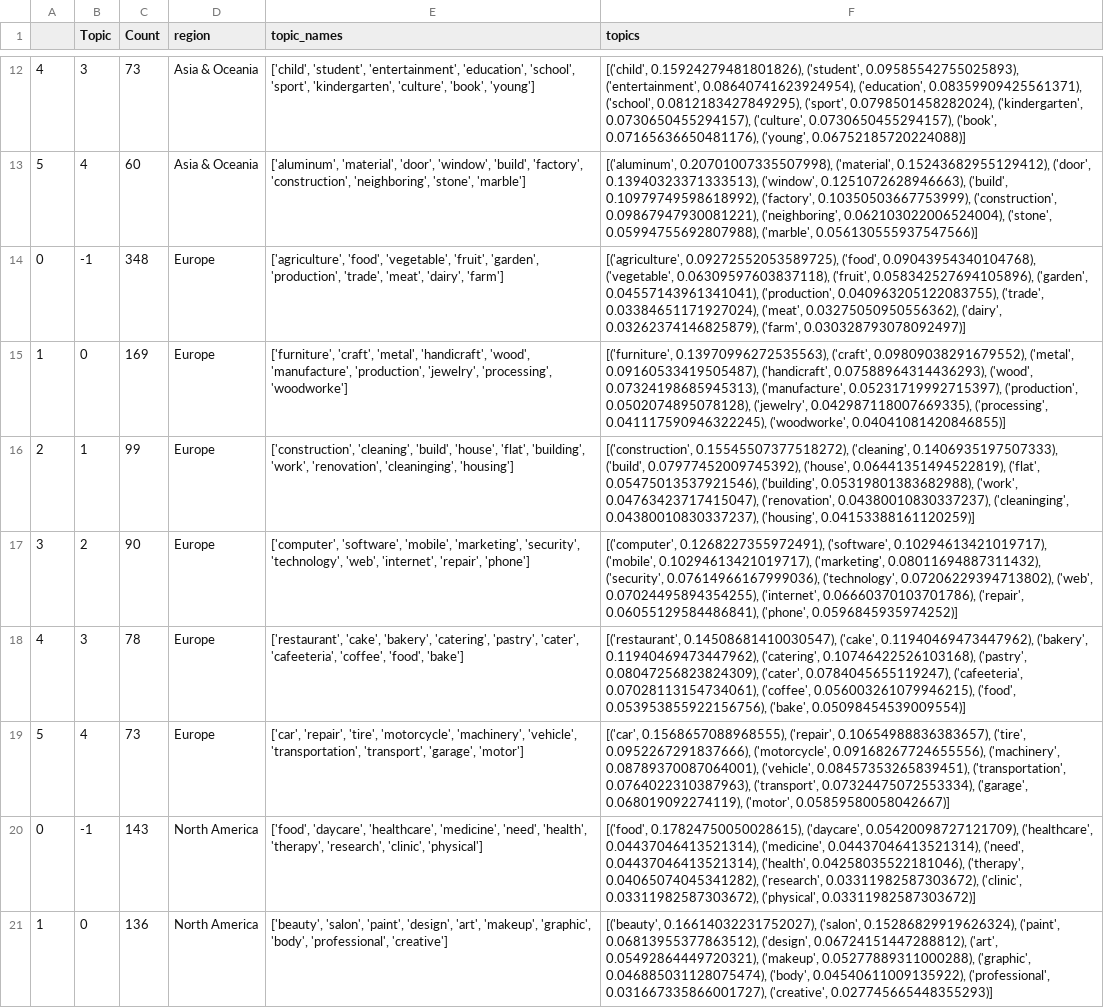
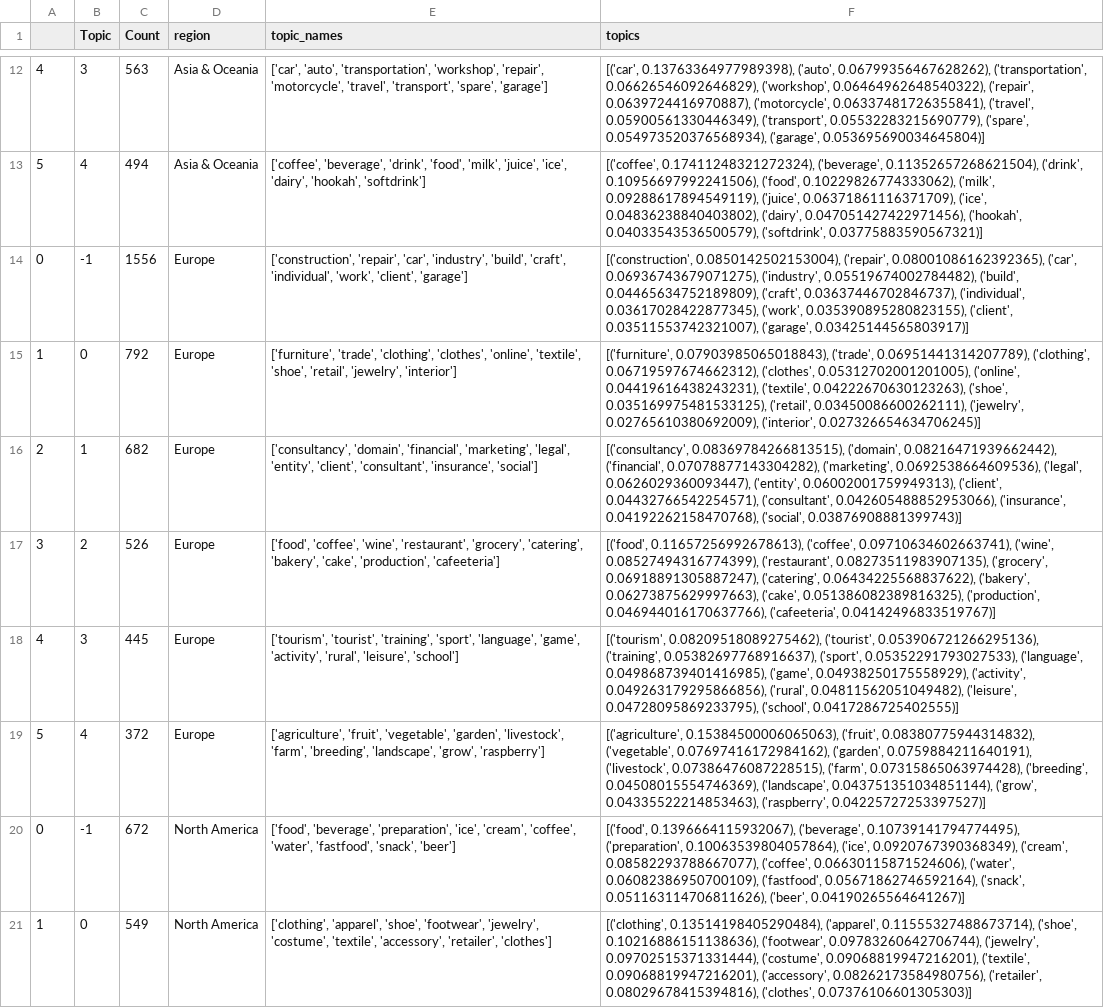
Before and after one commit to ddum-sutd/GEM_NLP_TopicModelling, a CSV file: nlp_bert_topic/Topic_modelling_output_90.csv, drawn as a sheet; only a part is shown, gaps mark what is left out; the diff covers the shown part only; the diff names each change by its address in the sheet, - before the commit and + after, or states it on an @@ line.

```diff
--- a/nlp_bert_topic/Topic_modelling_output_90.csv
+++ b/nlp_bert_topic/Topic_modelling_output_90.csv
-C12 (Count): 73
+C12 (Count): 563
-E12 (topic_names): ['child', 'student', 'entertainment', 'education', 'school', 'sport', 'kindergarten', 'culture', 'book', 'young']
+E12 (topic_names): ['car', 'auto', 'transportation', 'workshop', 'repair', 'motorcycle', 'travel', 'transport', 'spare', 'garage']
-F12 (topics): [('child', 0.15924279481801826), ('student', 0.09585542755025893), ('entertainment', 0.08640741623924954), ('education', 0.08359909425561371), ('school', 0.0812183427849295), ('sport', 0.0798501458282024), ('kindergarten', 0.0730650455294157), ('culture', 0.0730650455294157), ('book', 0.07165636650481176), ('young', 0.06752185720224088)]
+F12 (topics): [('car', 0.13763364977989398), ('auto', 0.06799356467628262), ('transportation', 0.06626546092646829), ('workshop', 0.06464962648540322), ('repair', 0.0639724416970887), ('motorcycle', 0.06337481726355841), ('travel', 0.05900561330446349), ('transport', 0.05532283215690779), ('spare', 0.054973520376568934), ('garage', 0.053695690034645804)]
-C13 (Count): 60
+C13 (Count): 494
-E13 (topic_names): ['aluminum', 'material', 'door', 'window', 'build', 'factory', 'construction', 'neighboring', 'stone', 'marble']
+E13 (topic_names): ['coffee', 'beverage', 'drink', 'food', 'milk', 'juice', 'ice', 'dairy', 'hookah', 'softdrink']
-F13 (topics): [('aluminum', 0.20701007335507998), ('material', 0.15243682955129412), ('door', 0.13940323371333513), ('window', 0.1251072628946663), ('build', 0.10979749598618992), ('factory', 0.10350503667753999), ('construction', 0.09867947930081221), ('neighboring', 0.062103022006524004), ('stone', 0.05994755692807988), ('marble', 0.056130555937547566)]
+F13 (topics): [('coffee', 0.17411248321272324), ('beverage', 0.11352657268621504), ('drink', 0.10956697992241506), ('food', 0.10229826774333062), ('milk', 0.09288617894549119), ('juice', 0.06371861116371709), ('ice', 0.04836238840403802), ('dairy', 0.047051427422971456), ('hookah', 0.04033543536500579), ('softdrink', 0.03775883590567321)]
-C14 (Count): 348
+C14 (Count): 1556
-E14 (topic_names): ['agriculture', 'food', 'vegetable', 'fruit', 'garden', 'production', 'trade', 'meat', 'dairy', 'farm']
+E14 (topic_names): ['construction', 'repair', 'car', 'industry', 'build', 'craft', 'individual', 'work', 'client', 'garage']
-F14 (topics): [('agriculture', 0.09272552053589725), ('food', 0.09043954340104768), ('vegetable', 0.06309597603837118), ('fruit', 0.058342527694105896), ('garden', 0.04557143961341041), ('production', 0.040963205122083755), ('trade', 0.03384651171927024), ('meat', 0.03275050950556362), ('dairy', 0.03262374146825879), ('farm', 0.030328793078092497)]
+F14 (topics): [('construction', 0.0850142502153004), ('repair', 0.08001086162392365), ('car', 0.06936743679071275), ('industry', 0.05519674002784482), ('build', 0.04465634752189809), ('craft', 0.03637446702846737), ('individual', 0.03617028422877345), ('work', 0.035390895280823155), ('client', 0.03511553742321007), ('garage', 0.03425144565803917)]
-C15 (Count): 169
+C15 (Count): 792
-E15 (topic_names): ['furniture', 'craft', 'metal', 'handicraft', 'wood', 'manufacture', 'production', 'jewelry', 'processing', 'woodworke']
+E15 (topic_names): ['furniture', 'trade', 'clothing', 'clothes', 'online', 'textile', 'shoe', 'retail', 'jewelry', 'interior']
-F15 (topics): [('furniture', 0.13970996272535563), ('craft', 0.09809038291679552), ('metal', 0.09160533419505487), ('handicraft', 0.07588964314436293), ('wood', 0.07324198685945313), ('manufacture', 0.05231719992715397), ('production', 0.0502074895078128), ('jewelry', 0.042987118007669335), ('processing', 0.041117590946322245), ('woodworke', 0.04041081420846855)]
+F15 (topics): [('furniture', 0.07903985065018843), ('trade', 0.06951441314207789), ('clothing', 0.06719597674662312), ('clothes', 0.05312702001201005), ('online', 0.04419616438243231), ('textile', 0.04222670630123263), ('shoe', 0.035169975481533125), ('retail', 0.03450086600262111), ('jewelry', 0.02765610380692009), ('interior', 0.027326654634706245)]
-C16 (Count): 99
+C16 (Count): 682
-E16 (topic_names): ['construction', 'cleaning', 'build', 'house', 'flat', 'building', 'work', 'renovation', 'cleaninging', 'housing']
+E16 (topic_names): ['consultancy', 'domain', 'financial', 'marketing', 'legal', 'entity', 'client', 'consultant', 'insurance', 'social']
-F16 (topics): [('construction', 0.15545507377518272), ('cleaning', 0.1406935197507333), ('build', 0.07977452009745392), ('house', 0.06441351494522819), ('flat', 0.05475013537921546), ('building', 0.05319801383682988), ('work', 0.04763423717415047), ('renovation', 0.04380010830337237), ('cleaninging', 0.04380010830337237), ('housing', 0.04153388161120259)]
+F16 (topics): [('consultancy', 0.08369784266813515), ('domain', 0.08216471939662442), ('financial', 0.07078877143304282), ('marketing', 0.0692538664609536), ('legal', 0.0626029360093447), ('entity', 0.06002001759949313), ('client', 0.04432766542254571), ('consultant', 0.042605488852953066), ('insurance', 0.04192262158470768), ('social', 0.03876908881399743)]
-C17 (Count): 90
+C17 (Count): 526
-E17 (topic_names): ['computer', 'software', 'mobile', 'marketing', 'security', 'technology', 'web', 'internet', 'repair', 'phone']
+E17 (topic_names): ['food', 'coffee', 'wine', 'restaurant', 'grocery', 'catering', 'bakery', 'cake', 'production', 'cafeeteria']
-F17 (topics): [('computer', 0.1268227355972491), ('software', 0.10294613421019717), ('mobile', 0.10294613421019717), ('marketing', 0.08011694887311432), ('security', 0.07614966167999036), ('technology', 0.07206229394713802), ('web', 0.07024495894354255), ('internet', 0.06660370103701786), ('repair', 0.06055129584486841), ('phone', 0.0596845935974252)]
+F17 (topics): [('food', 0.11657256992678613), ('coffee', 0.09710634602663741), ('wine', 0.08527494316774399), ('restaurant', 0.08273511983907135), ('grocery', 0.06918891305887247), ('catering', 0.06434225568837622), ('bakery', 0.06273875629997663), ('cake', 0.051386082389816325), ('production', 0.046944016170637766), ('cafeeteria', 0.04142496833519767)]
-C18 (Count): 78
+C18 (Count): 445
-E18 (topic_names): ['restaurant', 'cake', 'bakery', 'catering', 'pastry', 'cater', 'cafeeteria', 'coffee', 'food', 'bake']
+E18 (topic_names): ['tourism', 'tourist', 'training', 'sport', 'language', 'game', 'activity', 'rural', 'leisure', 'school']
-F18 (topics): [('restaurant', 0.14508681410030547), ('cake', 0.11940469473447962), ('bakery', 0.11940469473447962), ('catering', 0.10746422526103168), ('pastry', 0.08047256823824309), ('cater', 0.0784045655119247), ('cafeeteria', 0.07028113154734061), ('coffee', 0.056003261079946215), ('food', 0.053953855922156756), ('bake', 0.05098454539009554)]
+F18 (topics): [('tourism', 0.08209518089275462), ('tourist', 0.053906721266295136), ('training', 0.05382697768916637), ('sport', 0.05352291793027533), ('language', 0.049868739401416985), ('game', 0.04938250175558929), ('activity', 0.049263179295866856), ('rural', 0.04811562051049482), ('leisure', 0.04728095869233795), ('school', 0.0417286725402555)]
-C19 (Count): 73
+C19 (Count): 372
-E19 (topic_names): ['car', 'repair', 'tire', 'motorcycle', 'machinery', 'vehicle', 'transportation', 'transport', 'garage', 'motor']
+E19 (topic_names): ['agriculture', 'fruit', 'vegetable', 'garden', 'livestock', 'farm', 'breeding', 'landscape', 'grow', 'raspberry']
-F19 (topics): [('car', 0.1568657088968555), ('repair', 0.10654988836383657), ('tire', 0.0952267291837666), ('motorcycle', 0.09168267724655556), ('machinery', 0.08789370087064001), ('vehicle', 0.08457353265839451), ('transportation', 0.0764022310387963), ('transport', 0.07324475072553334), ('garage', 0.068019092274119), ('motor', 0.05859580058042667)]
+F19 (topics): [('agriculture', 0.15384500006065063), ('fruit', 0.08380775944314832), ('vegetable', 0.07697416172984162), ('garden', 0.0759884211640191), ('livestock', 0.07386476087228515), ('farm', 0.07315865063974428), ('breeding', 0.04508015554746369), ('landscape', 0.043751351034851144), ('grow', 0.04335522214853463), ('raspberry', 0.04225727253397527)]
-C20 (Count): 143
+C20 (Count): 672
-E20 (topic_names): ['food', 'daycare', 'healthcare', 'medicine', 'need', 'health', 'therapy', 'research', 'clinic', 'physical']
+E20 (topic_names): ['food', 'beverage', 'preparation', 'ice', 'cream', 'coffee', 'water', 'fastfood', 'snack', 'beer']
-F20 (topics): [('food', 0.17824750050028615), ('daycare', 0.05420098727121709), ('healthcare', 0.04437046413521314), ('medicine', 0.04437046413521314), ('need', 0.04437046413521314), ('health', 0.04258035522181046), ('therapy', 0.04065074045341282), ('research', 0.03311982587303672), ('clinic', 0.03311982587303672), ('physical', 0.03311982587303672)]
+F20 (topics): [('food', 0.1396664115932067), ('beverage', 0.10739141794774495), ('preparation', 0.10063539804057864), ('ice', 0.0920767390368349), ('cream', 0.08582293788667077), ('coffee', 0.06630115871524606), ('water', 0.06082386950700109), ('fastfood', 0.05671862746592164), ('snack', 0.051163114706811626), ('beer', 0.04190265564641267)]
-C21 (Count): 136
+C21 (Count): 549
-E21 (topic_names): ['beauty', 'salon', 'paint', 'design', 'art', 'makeup', 'graphic', 'body', 'professional', 'creative']
+E21 (topic_names): ['clothing', 'apparel', 'shoe', 'footwear', 'jewelry', 'costume', 'textile', 'accessory', 'retailer', 'clothes']
-F21 (topics): [('beauty', 0.16614032231752027), ('salon', 0.15286829919626324), ('paint', 0.06813955377863512), ('design', 0.06724151447288812), ('art', 0.05492864449720321), ('makeup', 0.05277889311000288), ('graphic', 0.046885031128075474), ('body', 0.04540611009135922), ('professional', 0.031667335866001727), ('creative', 0.027745665448355293)]
+F21 (topics): [('clothing', 0.13514198405290484), ('apparel', 0.11555327488673714), ('shoe', 0.10216886151138636), ('footwear', 0.09783260642706744), ('jewelry', 0.09702515371331444), ('costume', 0.09068819947216201), ('textile', 0.09068819947216201), ('accessory', 0.08262173584980756), ('retailer', 0.08029678415394816), ('clothes', 0.07376106601305303)]
```
Also changed, not shown: 64 edited cells elsewhere in this file, nlp_bert_topic/Topic_modelling_output_75.csv, nlp_bert_topic/Topic_modelling_output_formatted_90.csv, 15 other files.
